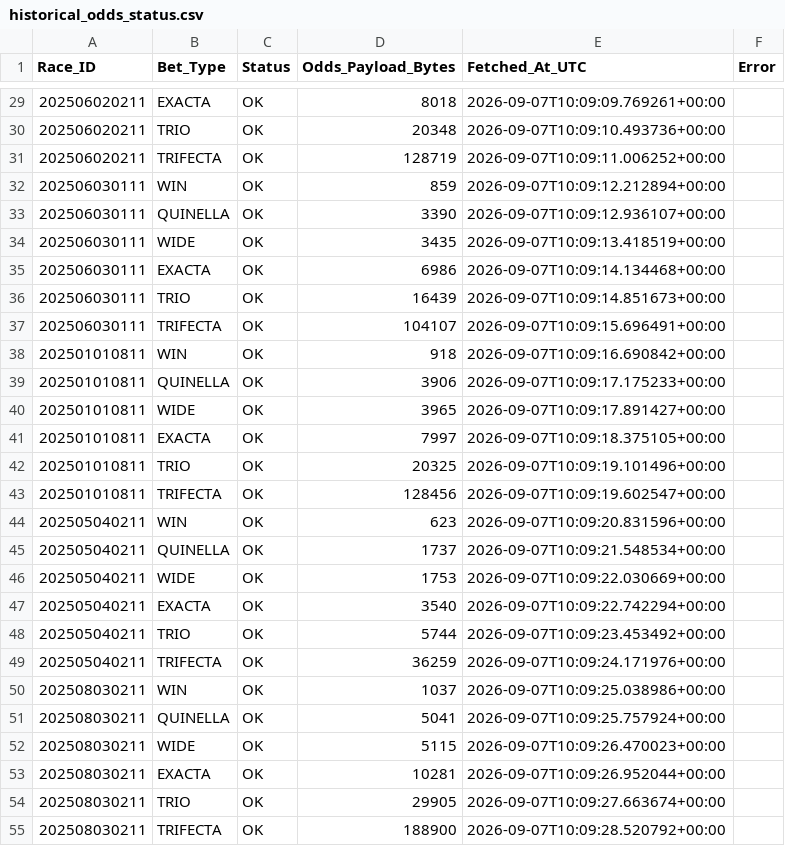
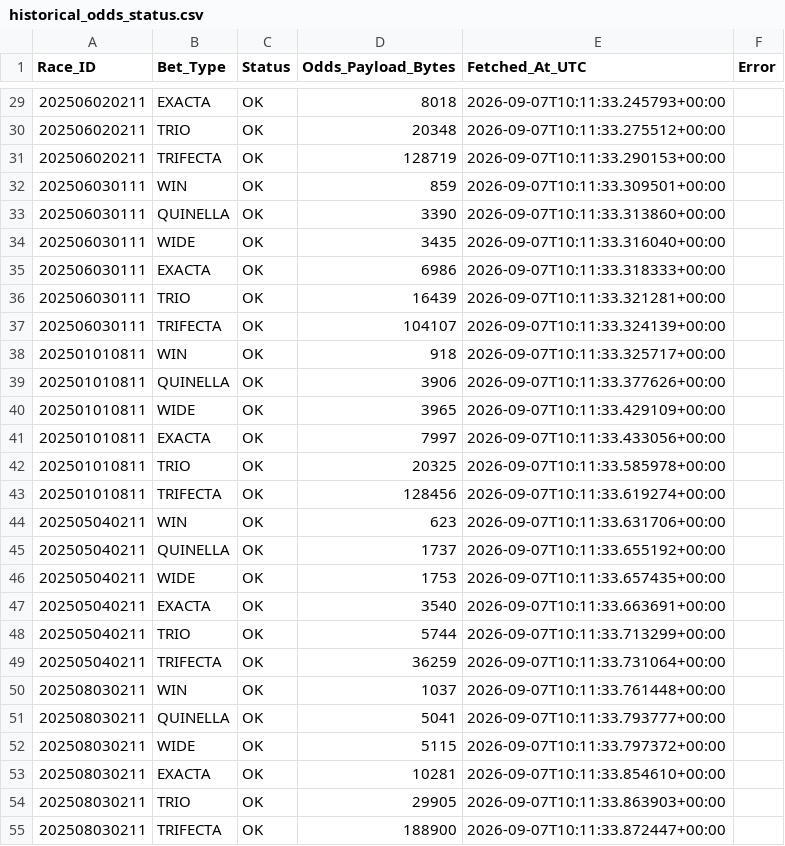
Before and after one commit to mOTO005/test, a CSV file: historical_odds_status.csv, drawn as a sheet; only a part is shown, gaps mark what is left out; the diff covers the shown part only.

```diff
--- a/historical_odds_status.csv
+++ b/historical_odds_status.csv
@@ -29,27 +29,27 @@ Race_ID,Bet_Type,Status,Odds_Payload_Bytes,Fetched_At_UTC,Error
-202506020211,EXACTA,OK,8018,2026-09-07T10:09:09.769261+00:00,
-202506020211,TRIO,OK,20348,2026-09-07T10:09:10.493736+00:00,
-202506020211,TRIFECTA,OK,128719,2026-09-07T10:09:11.006252+00:00,
-202506030111,WIN,OK,859,2026-09-07T10:09:12.212894+00:00,
-202506030111,QUINELLA,OK,3390,2026-09-07T10:09:12.936107+00:00,
-202506030111,WIDE,OK,3435,2026-09-07T10:09:13.418519+00:00,
-202506030111,EXACTA,OK,6986,2026-09-07T10:09:14.134468+00:00,
-202506030111,TRIO,OK,16439,2026-09-07T10:09:14.851673+00:00,
-202506030111,TRIFECTA,OK,104107,2026-09-07T10:09:15.696491+00:00,
-202501010811,WIN,OK,918,2026-09-07T10:09:16.690842+00:00,
-202501010811,QUINELLA,OK,3906,2026-09-07T10:09:17.175233+00:00,
-202501010811,WIDE,OK,3965,2026-09-07T10:09:17.891427+00:00,
-202501010811,EXACTA,OK,7997,2026-09-07T10:09:18.375105+00:00,
-202501010811,TRIO,OK,20325,2026-09-07T10:09:19.101496+00:00,
-202501010811,TRIFECTA,OK,128456,2026-09-07T10:09:19.602547+00:00,
-202505040211,WIN,OK,623,2026-09-07T10:09:20.831596+00:00,
-202505040211,QUINELLA,OK,1737,2026-09-07T10:09:21.548534+00:00,
-202505040211,WIDE,OK,1753,2026-09-07T10:09:22.030669+00:00,
-202505040211,EXACTA,OK,3540,2026-09-07T10:09:22.742294+00:00,
-202505040211,TRIO,OK,5744,2026-09-07T10:09:23.453492+00:00,
-202505040211,TRIFECTA,OK,36259,2026-09-07T10:09:24.171976+00:00,
-202508030211,WIN,OK,1037,2026-09-07T10:09:25.038986+00:00,
-202508030211,QUINELLA,OK,5041,2026-09-07T10:09:25.757924+00:00,
-202508030211,WIDE,OK,5115,2026-09-07T10:09:26.470023+00:00,
-202508030211,EXACTA,OK,10281,2026-09-07T10:09:26.952044+00:00,
-202508030211,TRIO,OK,29905,2026-09-07T10:09:27.663674+00:00,
-202508030211,TRIFECTA,OK,188900,2026-09-07T10:09:28.520792+00:00,
+202506020211,EXACTA,OK,8018,2026-09-07T10:11:33.245793+00:00,
+202506020211,TRIO,OK,20348,2026-09-07T10:11:33.275512+00:00,
+202506020211,TRIFECTA,OK,128719,2026-09-07T10:11:33.290153+00:00,
+202506030111,WIN,OK,859,2026-09-07T10:11:33.309501+00:00,
+202506030111,QUINELLA,OK,3390,2026-09-07T10:11:33.313860+00:00,
+202506030111,WIDE,OK,3435,2026-09-07T10:11:33.316040+00:00,
+202506030111,EXACTA,OK,6986,2026-09-07T10:11:33.318333+00:00,
+202506030111,TRIO,OK,16439,2026-09-07T10:11:33.321281+00:00,
+202506030111,TRIFECTA,OK,104107,2026-09-07T10:11:33.324139+00:00,
+202501010811,WIN,OK,918,2026-09-07T10:11:33.325717+00:00,
+202501010811,QUINELLA,OK,3906,2026-09-07T10:11:33.377626+00:00,
+202501010811,WIDE,OK,3965,2026-09-07T10:11:33.429109+00:00,
+202501010811,EXACTA,OK,7997,2026-09-07T10:11:33.433056+00:00,
+202501010811,TRIO,OK,20325,2026-09-07T10:11:33.585978+00:00,
+202501010811,TRIFECTA,OK,128456,2026-09-07T10:11:33.619274+00:00,
+202505040211,WIN,OK,623,2026-09-07T10:11:33.631706+00:00,
+202505040211,QUINELLA,OK,1737,2026-09-07T10:11:33.655192+00:00,
+202505040211,WIDE,OK,1753,2026-09-07T10:11:33.657435+00:00,
+202505040211,EXACTA,OK,3540,2026-09-07T10:11:33.663691+00:00,
+202505040211,TRIO,OK,5744,2026-09-07T10:11:33.713299+00:00,
+202505040211,TRIFECTA,OK,36259,2026-09-07T10:11:33.731064+00:00,
+202508030211,WIN,OK,1037,2026-09-07T10:11:33.761448+00:00,
+202508030211,QUINELLA,OK,5041,2026-09-07T10:11:33.793777+00:00,
+202508030211,WIDE,OK,5115,2026-09-07T10:11:33.797372+00:00,
+202508030211,EXACTA,OK,10281,2026-09-07T10:11:33.854610+00:00,
+202508030211,TRIO,OK,29905,2026-09-07T10:11:33.863903+00:00,
+202508030211,TRIFECTA,OK,188900,2026-09-07T10:11:33.872447+00:00,
```
Also changed, not shown: 153 edited cells elsewhere in this file, 1 other file.
